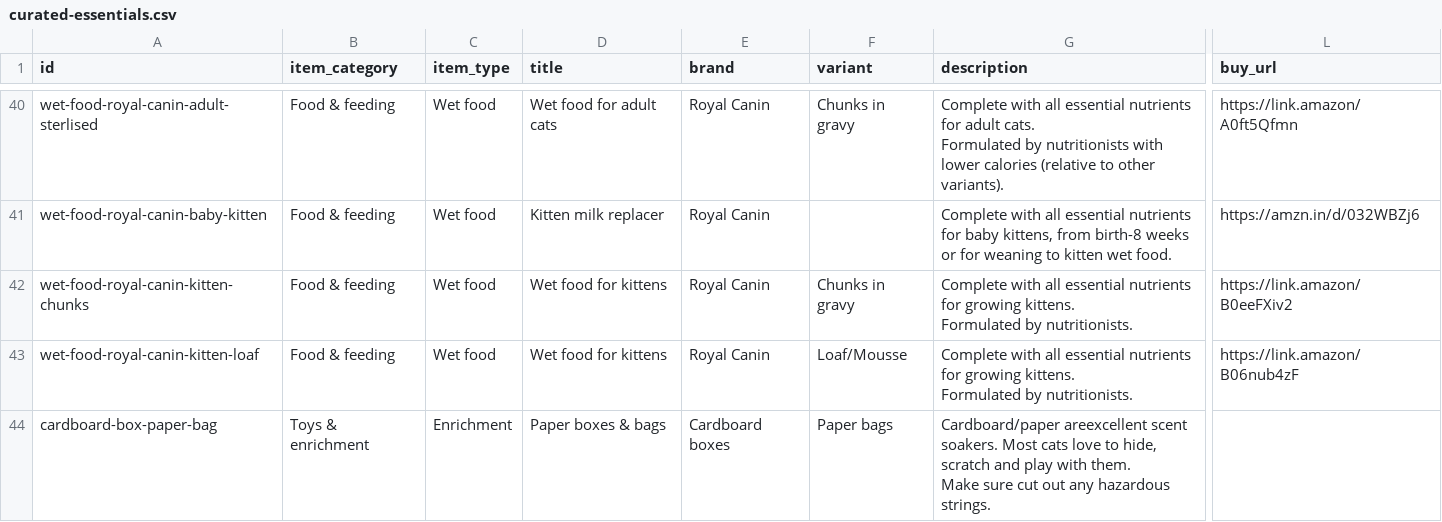
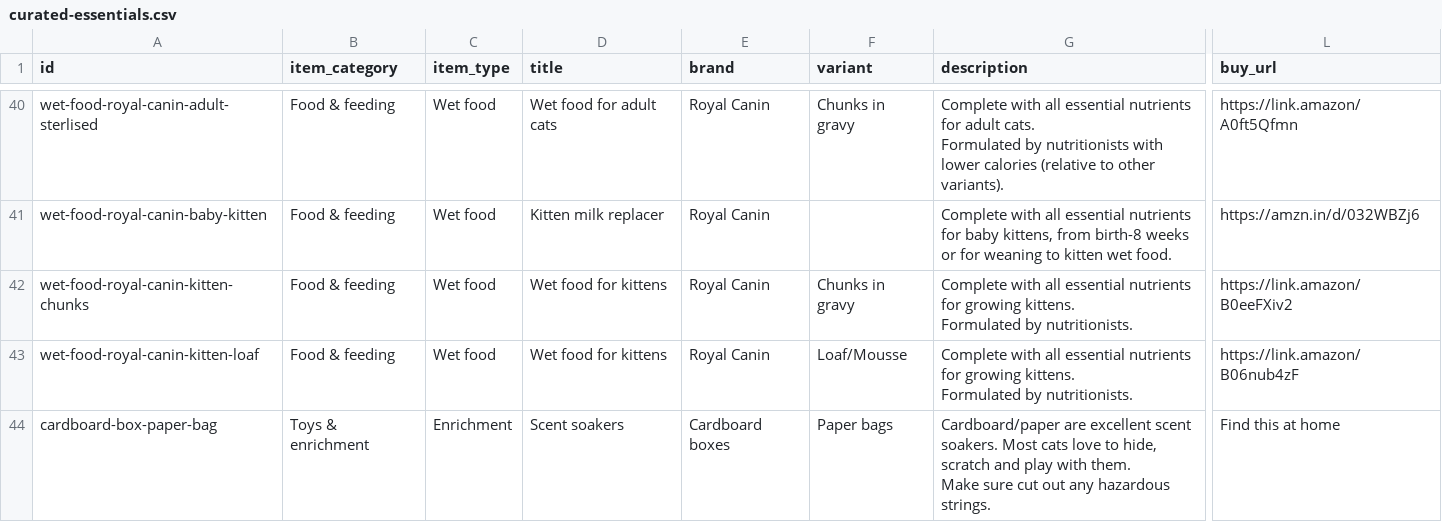
Before and after one commit to devyaniruhela/whiskerwise, a CSV file: app/frontend/content/curated-essentials.csv, drawn as a sheet; only a part is shown, gaps mark what is left out; the diff names each change by its address in the sheet, - before the commit and + after, or states it on an @@ line.

```diff
--- a/app/frontend/content/curated-essentials.csv
+++ b/app/frontend/content/curated-essentials.csv
-D44 (title): Paper boxes & bags
+D44 (title): Scent soakers
-G44 (description): Cardboard/paper areexcellent scent soakers.…
+G44 (description): Cardboard/paper are excellent scent soakers.…
-L44 (buy_url): (empty)
+L44 (buy_url): Find this at home
```
Also changed, not shown: 2 other files.
